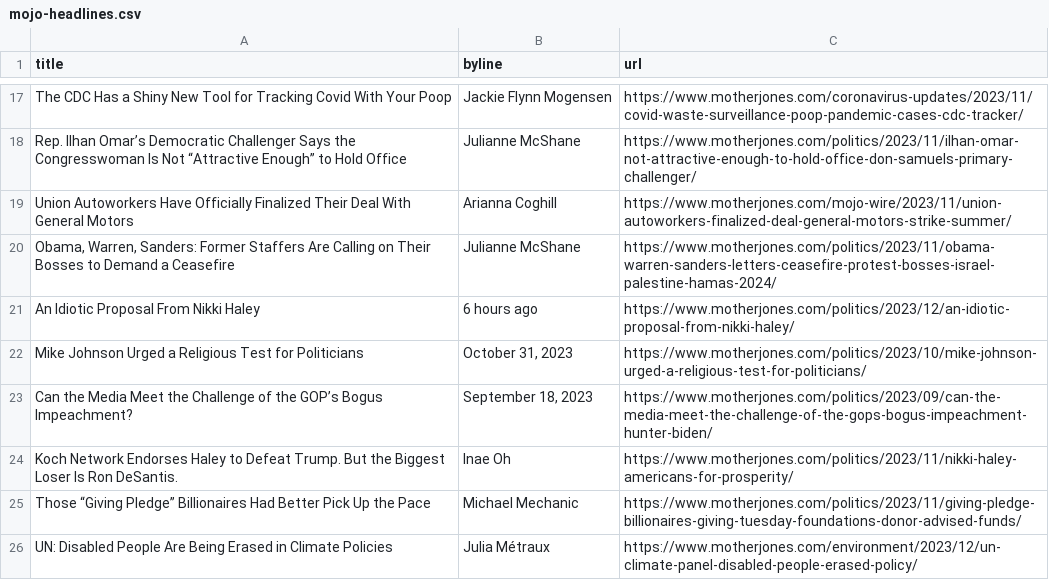
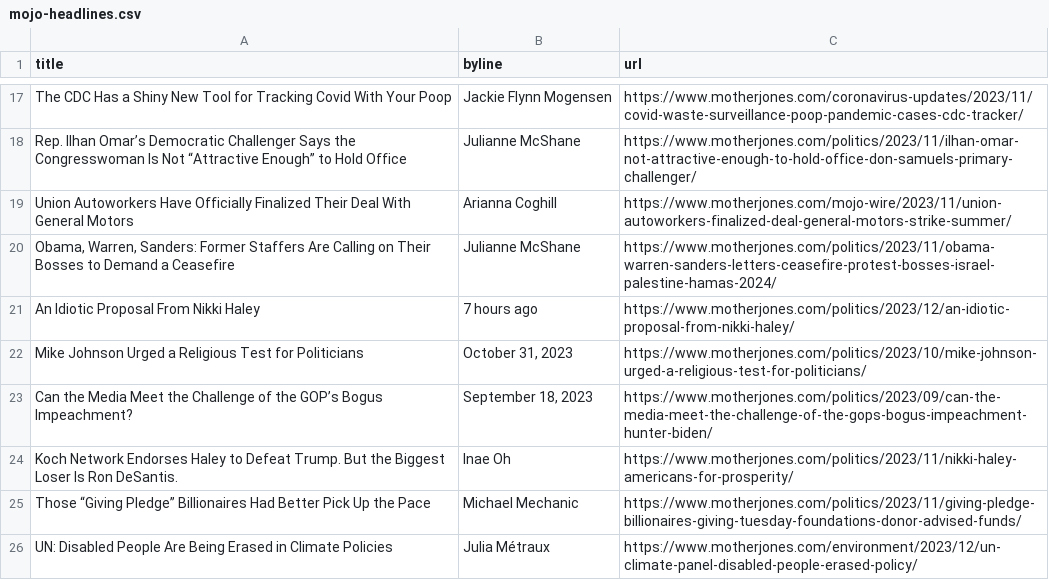
Before and after one commit to abslede/autoscraper, a CSV file: mojo-headlines.csv, drawn as a sheet; only a part is shown, gaps mark what is left out.

```diff
--- a/mojo-headlines.csv
+++ b/mojo-headlines.csv
@@ -20,3 +20,3 @@ Union Autoworkers Have Officially Finalized Their Deal With General Motors,Arian
 "Obama, Warren, Sanders: Former Staffers Are Calling on Their Bosses to Demand a Ceasefire",Julianne McShane,https://www.motherjones.com/politics/2023/11/obama-warren-sanders-letters-ceasefire-protest-bosses-israel-palestine-hamas-2024/
-An Idiotic Proposal From Nikki Haley,6 hours ago,https://www.motherjones.com/politics/2023/12/an-idiotic-proposal-from-nikki-haley/
+An Idiotic Proposal From Nikki Haley,7 hours ago,https://www.motherjones.com/politics/2023/12/an-idiotic-proposal-from-nikki-haley/
 Mike Johnson Urged a Religious Test for Politicians,"October 31, 2023",https://www.motherjones.com/politics/2023/10/mike-johnson-urged-a-religious-test-for-politicians/
```
